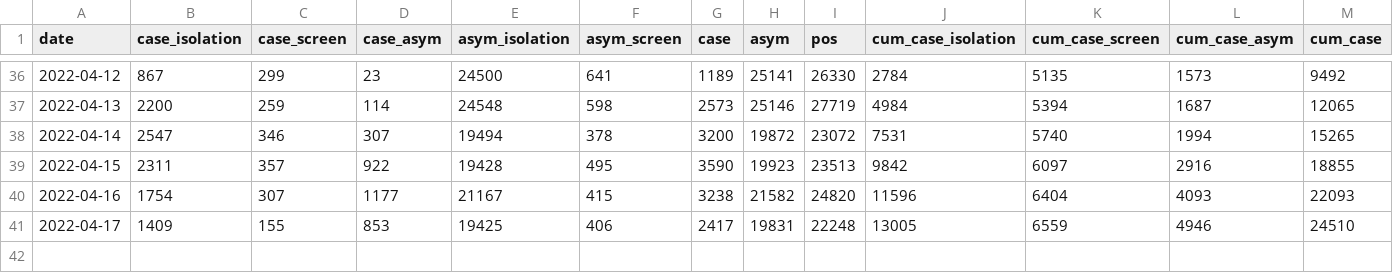
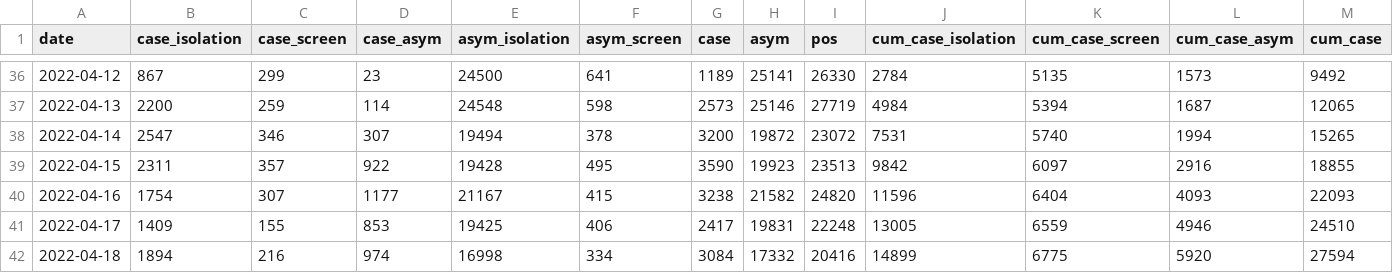
Before and after one commit to shalom-lab/covid.sh, a CSV file: local/share/case.asym.wider.sh.csv, drawn as a sheet; only a part is shown, gaps mark what is left out; rows hold the shown columns only; the diff names each change by its address in the sheet, - before the commit and + after, or states it on an @@ line.

```diff
--- a/local/share/case.asym.wider.sh.csv
+++ b/local/share/case.asym.wider.sh.csv
+row 42: 2022-04-18 | 1894 | 216 | 974 | 16998 | 334 | 3084 | 17332 | 20416 | 14899 | 6775 | 5920 | 27594
```
Also changed, not shown: local/share/case.asym.wider.csv, 15 other files.
